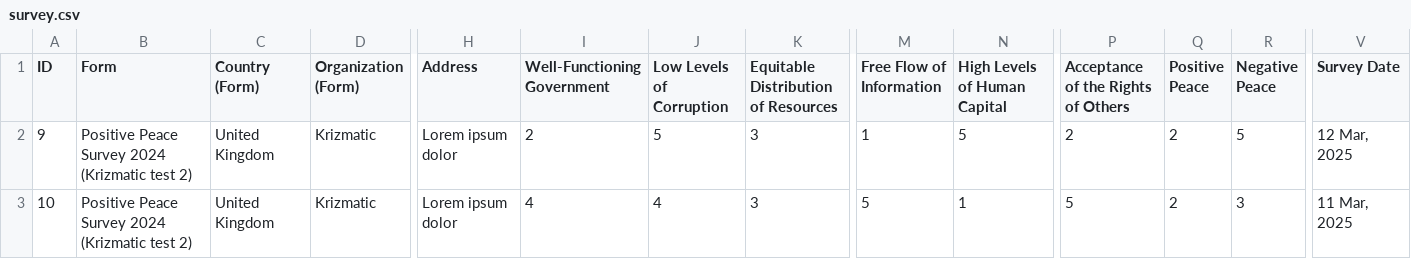
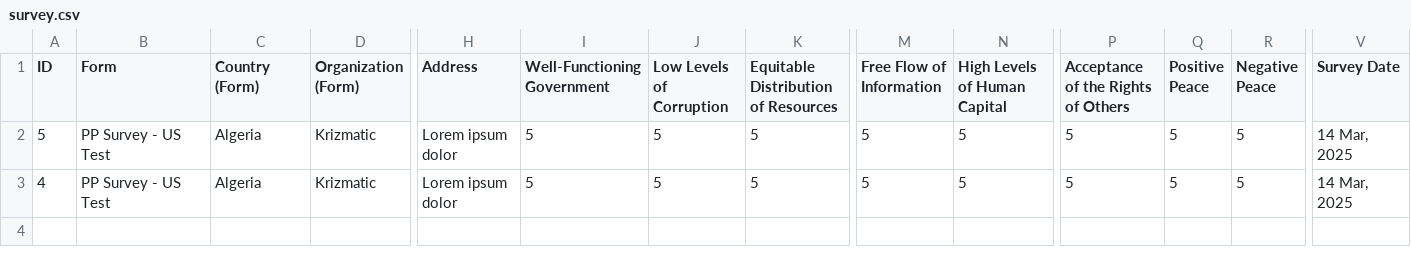
Before and after one commit to anupshakya7/typeform-dashboard, a CSV file: public/survey.csv, drawn as a sheet; only a part is shown, gaps mark what is left out; the diff names each change by its address in the sheet, - before the commit and + after, or states it on an @@ line.

```diff
--- a/public/survey.csv
+++ b/public/survey.csv
-A2 (ID): 9
+A2 (ID): 5
-B2:B3 (Form): Positive Peace Survey 2024 (Krizmatic test 2)
+B2:B3 (Form): PP Survey - US Test
-C2:C3 (Country (Form)): United Kingdom
+C2:C3 (Country (Form)): Algeria
-I2 (Well-Functioning Government): 2
+I2 (Well-Functioning Government): 5
-K2:K3: 3
+K2:K3: 5
-M2 (Free Flow of Information): 1
+M2 (Free Flow of Information): 5
-P2: 2
+P2: 5
-Q2:Q3 (Positive Peace): 2
+Q2:Q3 (Positive Peace): 5
-V2 (Survey Date): 12 Mar, 2025
+V2 (Survey Date): 14 Mar, 2025
-A3 (ID): 10
+A3 (ID): 4
-I3 (Well-Functioning Government): 4
+I3 (Well-Functioning Government): 5
-J3 (Low Levels of Corruption): 4
+J3 (Low Levels of Corruption): 5
-N3 (High Levels of Human Capital): 1
+N3 (High Levels of Human Capital): 5
-R3 (Negative Peace): 3
+R3 (Negative Peace): 5
-V3 (Survey Date): 11 Mar, 2025
+V3 (Survey Date): 14 Mar, 2025
```
Also changed, not shown: 7 other files.
